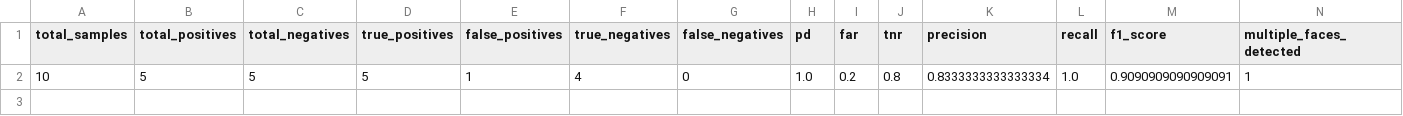
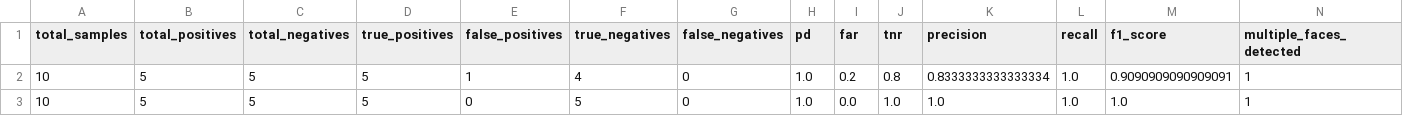
Before and after one commit to barnoy1/drone-facial-recognition-system, a CSV file: out/evaluation_results_complete/statistics.csv, drawn as a sheet; only a part is shown; rows hold the shown columns only; the diff names each change by its address in the sheet, - before the commit and + after, or states it on an @@ line.

```diff
--- a/out/evaluation_results_complete/statistics.csv
+++ b/out/evaluation_results_complete/statistics.csv
+row 3: 10 | 5 | 5 | 5 | 0 | 5 | 0 | 1.0 | 0.0 | 1.0 | 1.0 | 1.0 | 1.0 | 1
```
Also changed, not shown: 13 other files.
